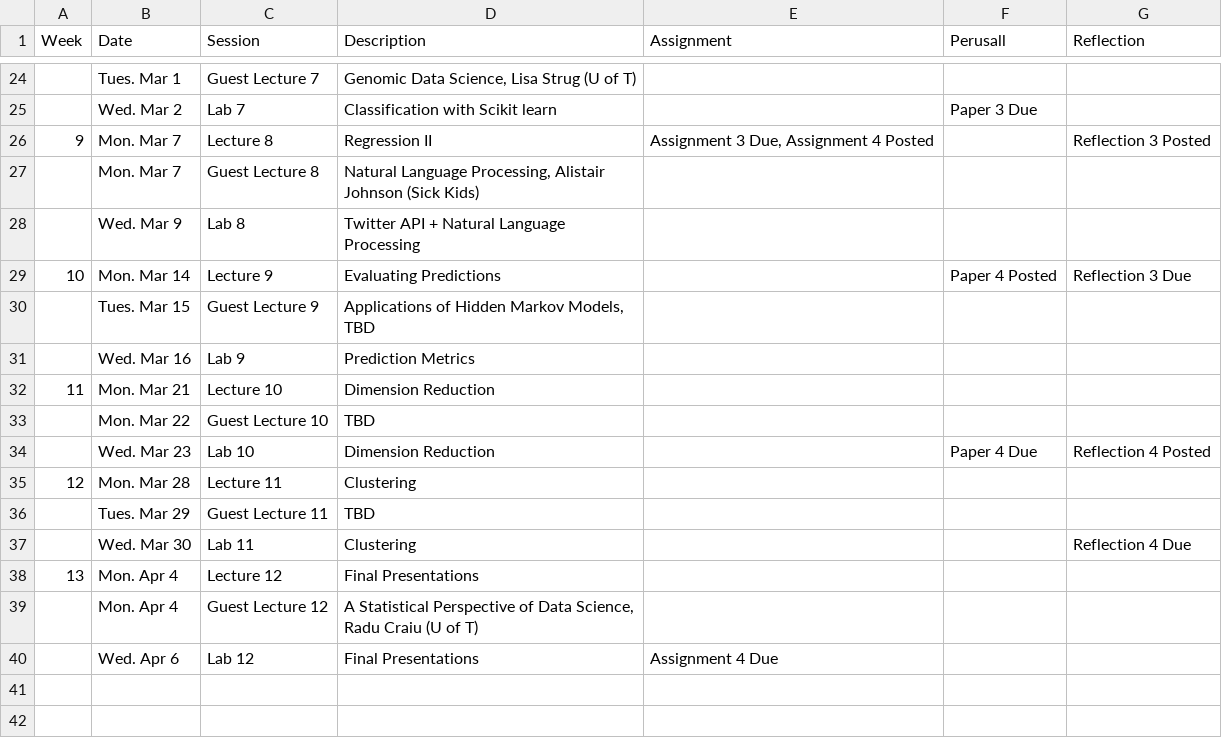
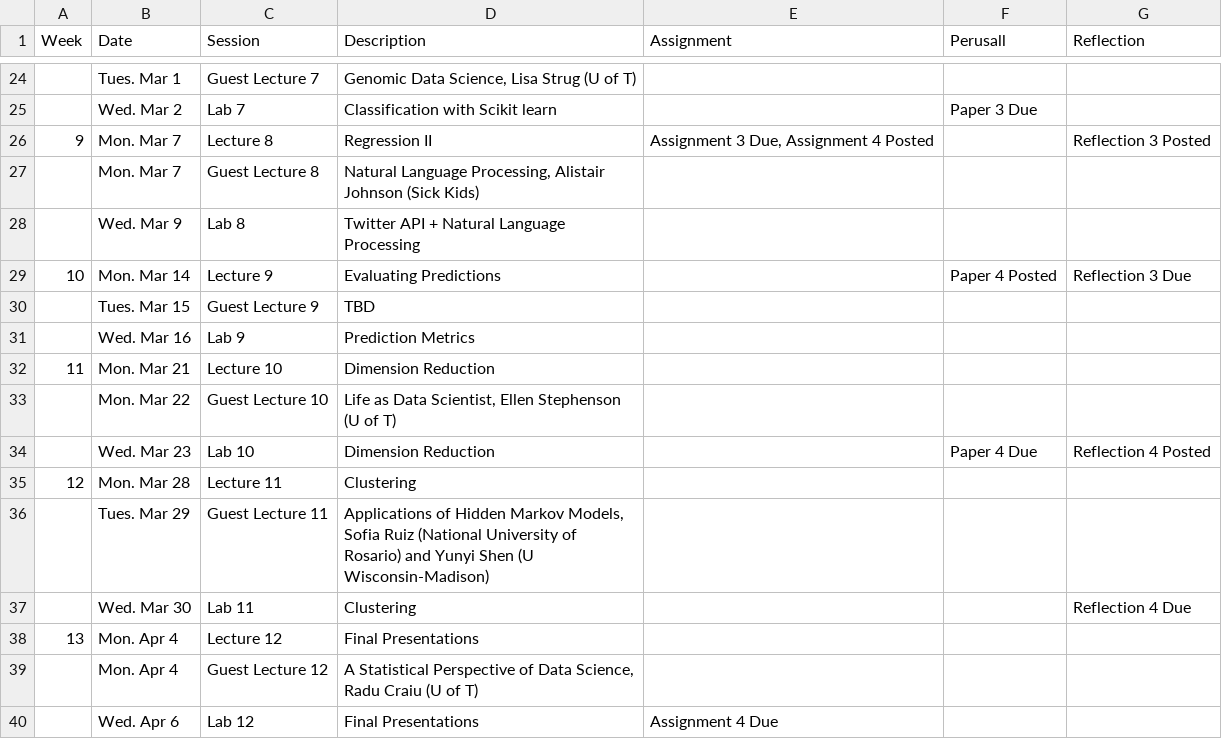
Before and after one commit to JSC270/JSC270.github.io, a CSV file: Winter2022_schedule - Website Schedule.csv, drawn as a sheet; only a part is shown, gaps mark what is left out.

```diff
--- a/Winter2022_schedule - Website Schedule.csv
+++ b/Winter2022_schedule - Website Schedule.csv
@@ -29,9 +29,9 @@ Week,Date,Session,Description,Assignment,Perusall,Reflection
 10,Mon. Mar 14,Lecture 9,Evaluating Predictions,,Paper 4 Posted,Reflection 3 Due
-,Tues. Mar 15,Guest Lecture 9,"Applications of Hidden Markov Models, TBD",,,
+,Tues. Mar 15,Guest Lecture 9,"TBD",,,
 ,Wed. Mar 16,Lab 9,Prediction Metrics,,,
 11,Mon. Mar 21,Lecture 10,Dimension Reduction,,,
-,Mon. Mar 22,Guest Lecture 10,TBD,,,
+,Mon. Mar 22,Guest Lecture 10,"Life as Data Scientist, Ellen Stephenson (U of T)",,,
 ,Wed. Mar 23,Lab 10,Dimension Reduction,,Paper 4 Due,Reflection 4 Posted
 12,Mon. Mar 28,Lecture 11,Clustering,,,
-,Tues. Mar 29,Guest Lecture 11,TBD,,,
+,Tues. Mar 29,Guest Lecture 11,"Applications of Hidden Markov Models, Sofia Ruiz (National University of Rosario) and Yunyi Shen (U Wisconsin-Madison)  ",,,
 ,Wed. Mar 30,Lab 11,Clustering,,,Reflection 4 Due
```
Also changed, not shown: 2 other files.
